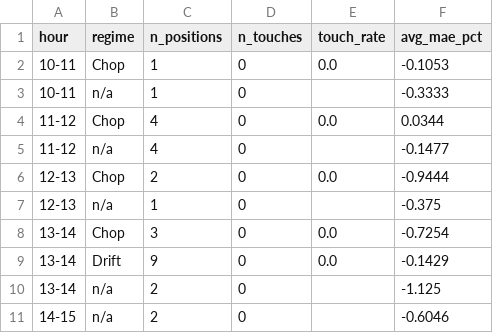
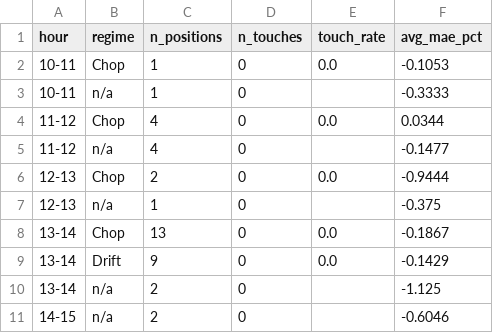
Before and after one commit to chace2827/bot-fleet-v2, a CSV file: data/trade_window.csv, drawn as a sheet.

```diff
--- a/data/trade_window.csv
+++ b/data/trade_window.csv
@@ -7,3 +7,3 @@ hour,regime,n_positions,n_touches,touch_rate,avg_mae_pct
 12-13,n/a,1,0,,-0.375
-13-14,Chop,3,0,0.0,-0.7254
+13-14,Chop,13,0,0.0,-0.1867
 13-14,Drift,9,0,0.0,-0.1429
```
Also changed, not shown: data/bots.csv, data/execution_audit_findings.csv, 14 other files.
